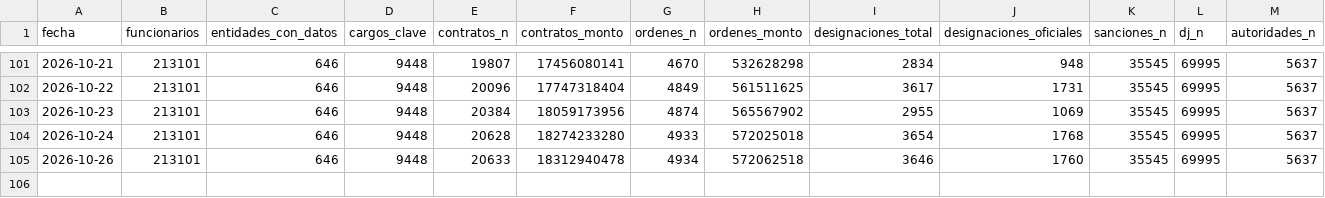
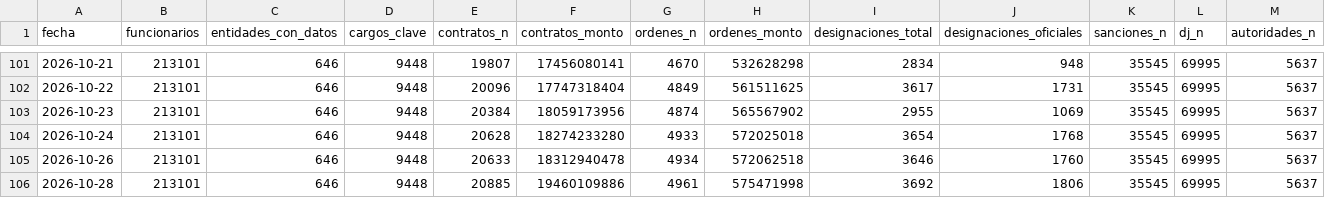
Before and after one commit to unimauro/peru-transparente, a CSV file: data/historico/serie_diaria.csv, drawn as a sheet; only a part is shown, gaps mark what is left out; the diff names each change by its address in the sheet, - before the commit and + after, or states it on an @@ line.

Commit message:
data: refresco 2026-10-28

```diff
--- a/data/historico/serie_diaria.csv
+++ b/data/historico/serie_diaria.csv
+row 106: 2026-10-28 | 213101 | 646 | 9448 | 20885 | 19460109886 | 4961 | 575471998 | 3692 | 1806 | 35545 | 69995 | 5637
```
Also changed, not shown: 17 other files.
